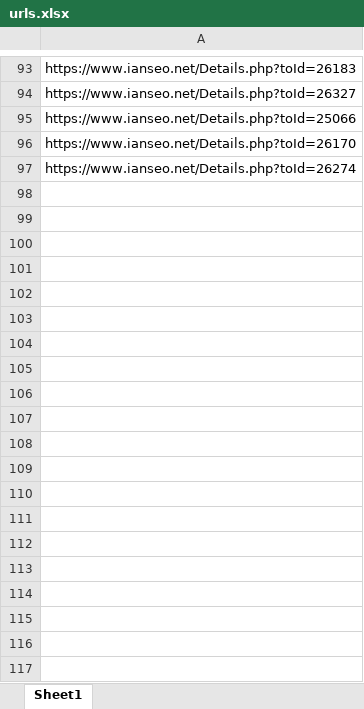
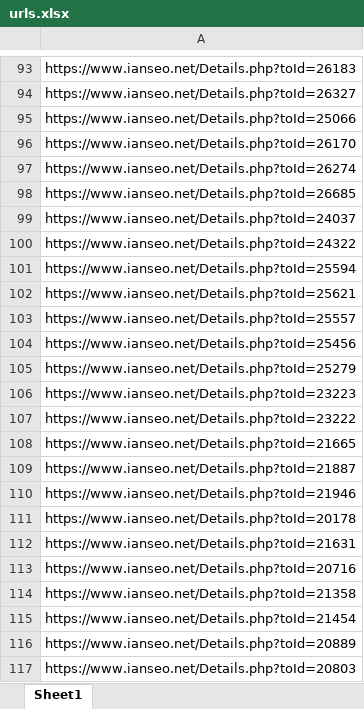
Before and after one commit to joelh251/archery-scraper-app, an Excel workbook: IANSEO scraper v2/urls.xlsx, sheet Sheet1, drawn as a sheet; only a part is shown, gaps mark what is left out; values as stored, in another font and other column widths than the file's, no borders; the diff names each change by its address in the sheet, - before the commit and + after, or states it on an @@ line.

```diff
--- a/IANSEO scraper v2/urls.xlsx (sheet Sheet1)
+++ b/IANSEO scraper v2/urls.xlsx (sheet Sheet1)
+row 98: https://www.ianseo.net/Details.php?toId=26685
+row 99: https://www.ianseo.net/Details.php?toId=24037
+row 100: https://www.ianseo.net/Details.php?toId=24322
+row 101: https://www.ianseo.net/Details.php?toId=25594
+row 102: https://www.ianseo.net/Details.php?toId=25621
+row 103: https://www.ianseo.net/Details.php?toId=25557
+row 104: https://www.ianseo.net/Details.php?toId=25456
+row 105: https://www.ianseo.net/Details.php?toId=25279
+row 106: https://www.ianseo.net/Details.php?toId=23223
+row 107: https://www.ianseo.net/Details.php?toId=23222
+row 108: https://www.ianseo.net/Details.php?toId=21665
+row 109: https://www.ianseo.net/Details.php?toId=21887
+row 110: https://www.ianseo.net/Details.php?toId=21946
+row 111: https://www.ianseo.net/Details.php?toId=20178
+row 112: https://www.ianseo.net/Details.php?toId=21631
+row 113: https://www.ianseo.net/Details.php?toId=20716
+row 114: https://www.ianseo.net/Details.php?toId=21358
+row 115: https://www.ianseo.net/Details.php?toId=21454
+row 116: https://www.ianseo.net/Details.php?toId=20889
+row 117: https://www.ianseo.net/Details.php?toId=20803
```
Also changed, not shown: 2 other files.
